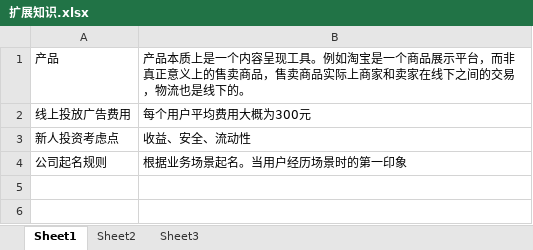
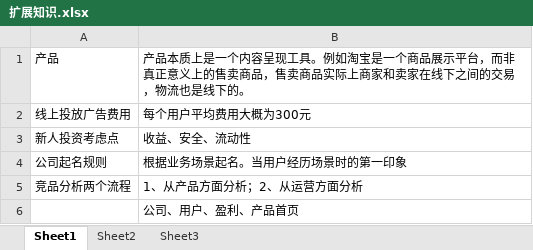
Before and after one commit to liugai6419/product, an Excel workbook: 第一阶段课程/笔记/扩展知识.xlsx, sheet Sheet1, drawn as a sheet; values as stored, in another font and other column widths than the file's, no borders; the diff names each change by its address in the sheet, - before the commit and + after, or states it on an @@ line.

```diff
--- a/第一阶段课程/笔记/扩展知识.xlsx (sheet Sheet1)
+++ b/第一阶段课程/笔记/扩展知识.xlsx (sheet Sheet1)
+row 5: 竞品分析两个流程 | 1、从产品方面分析；2、从运营方面分析
+row 6:  | 公司、用户、盈利、产品首页
```
Also changed, not shown: 2 other files.
